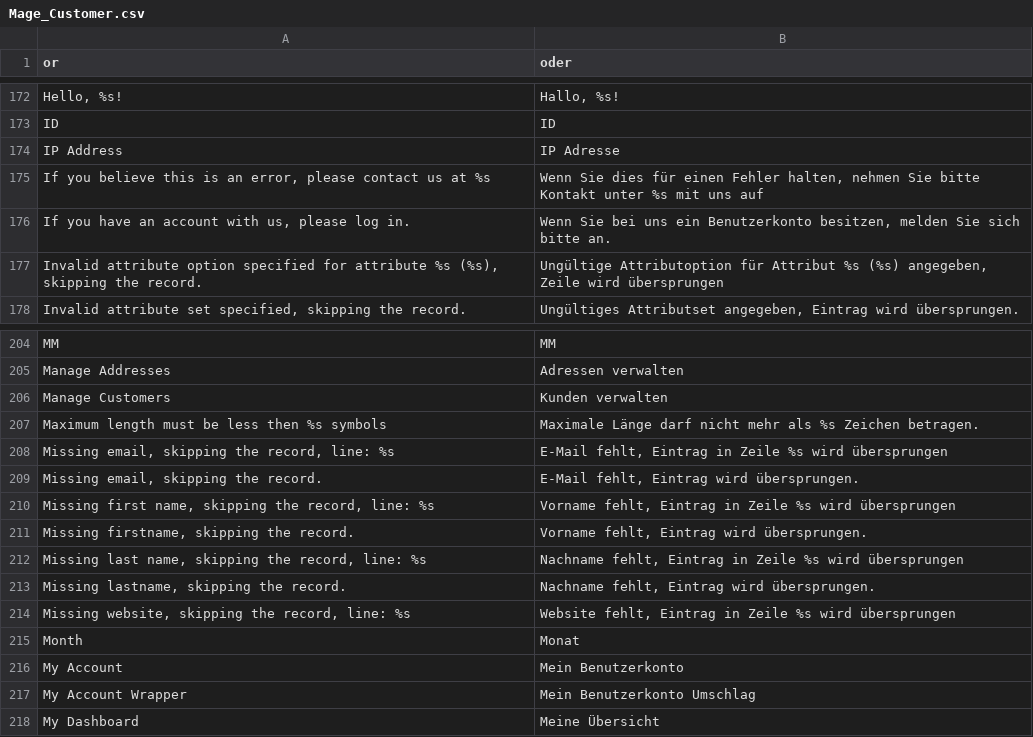
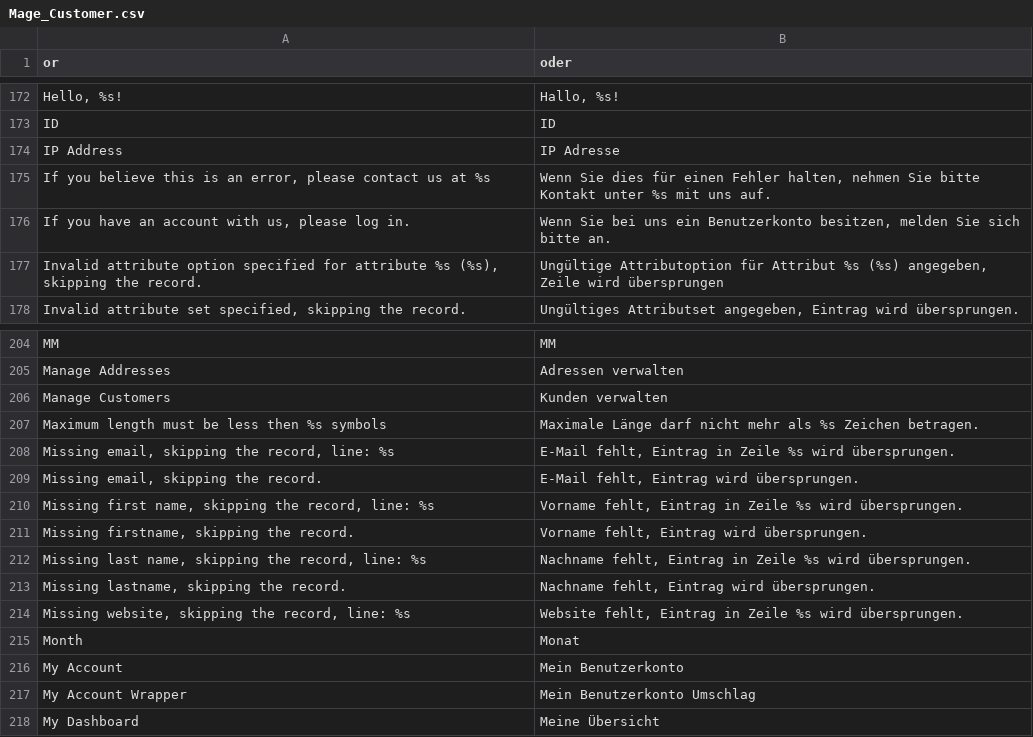
Before and after one commit to riconeitzel/German_LocalePack_de_DE, a CSV file: app/locale/de_DE/Mage_Customer.csv, drawn as a sheet; only a part is shown, gaps mark what is left out.

```diff
--- a/app/locale/de_DE/Mage_Customer.csv
+++ b/app/locale/de_DE/Mage_Customer.csv
@@ -174,3 +174,3 @@
 "IP Address","IP Adresse"
-"If you believe this is an error, please contact us at %s","Wenn Sie dies für einen Fehler halten, nehmen Sie bitte Kontakt unter %s mit uns auf"
+"If you believe this is an error, please contact us at %s","Wenn Sie dies für einen Fehler halten, nehmen Sie bitte Kontakt unter %s mit uns auf."
 "If you have an account with us, please log in.","Wenn Sie bei uns ein Benutzerkonto besitzen, melden Sie sich bitte an."
@@ -207,9 +207,9 @@
 "Maximum length must be less then %s symbols","Maximale Länge darf nicht mehr als %s Zeichen betragen."
-"Missing email, skipping the record, line: %s","E-Mail fehlt, Eintrag in Zeile %s wird übersprungen"
+"Missing email, skipping the record, line: %s","E-Mail fehlt, Eintrag in Zeile %s wird übersprungen."
 "Missing email, skipping the record.","E-Mail fehlt, Eintrag wird übersprungen."
-"Missing first name, skipping the record, line: %s","Vorname fehlt, Eintrag in Zeile %s wird übersprungen"
+"Missing first name, skipping the record, line: %s","Vorname fehlt, Eintrag in Zeile %s wird übersprungen."
 "Missing firstname, skipping the record.","Vorname fehlt, Eintrag wird übersprungen."
-"Missing last name, skipping the record, line: %s","Nachname fehlt, Eintrag in Zeile %s wird übersprungen"
+"Missing last name, skipping the record, line: %s","Nachname fehlt, Eintrag in Zeile %s wird übersprungen."
 "Missing lastname, skipping the record.","Nachname fehlt, Eintrag wird übersprungen."
-"Missing website, skipping the record, line: %s","Website fehlt, Eintrag in Zeile %s wird übersprungen"
+"Missing website, skipping the record, line: %s","Website fehlt, Eintrag in Zeile %s wird übersprungen."
 "Month","Monat"
```
Also changed, not shown: app/locale/de_DE/Mage_Adminhtml.csv, app/locale/de_DE/Mage_Catalog.csv, 1 other file.
